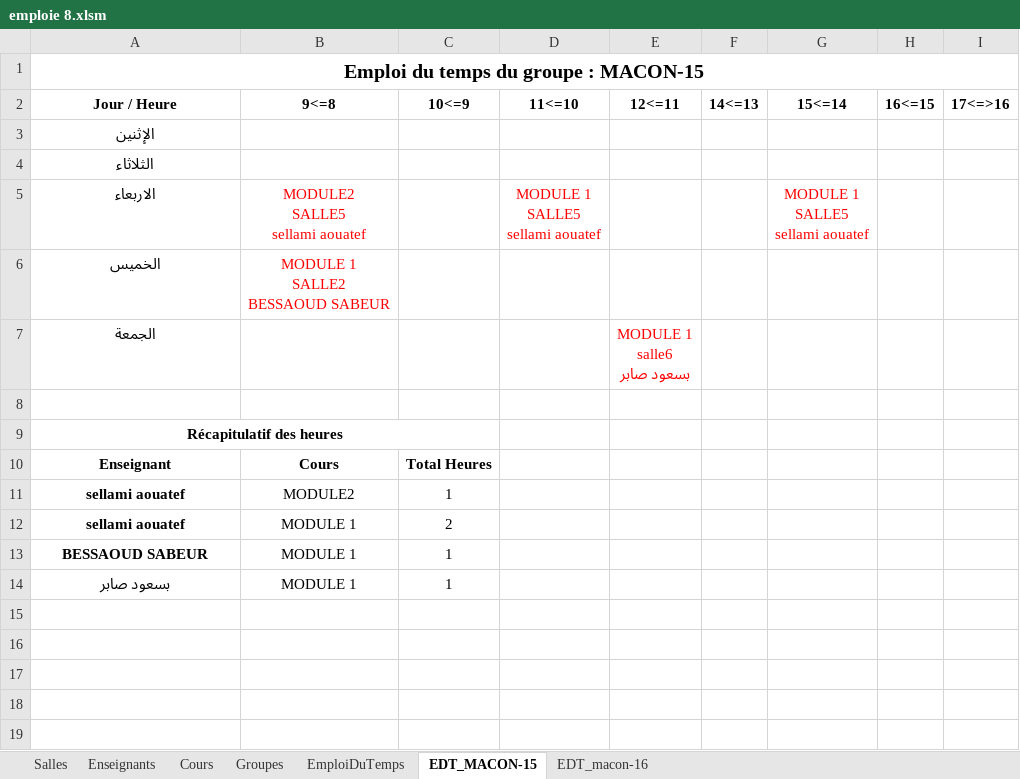
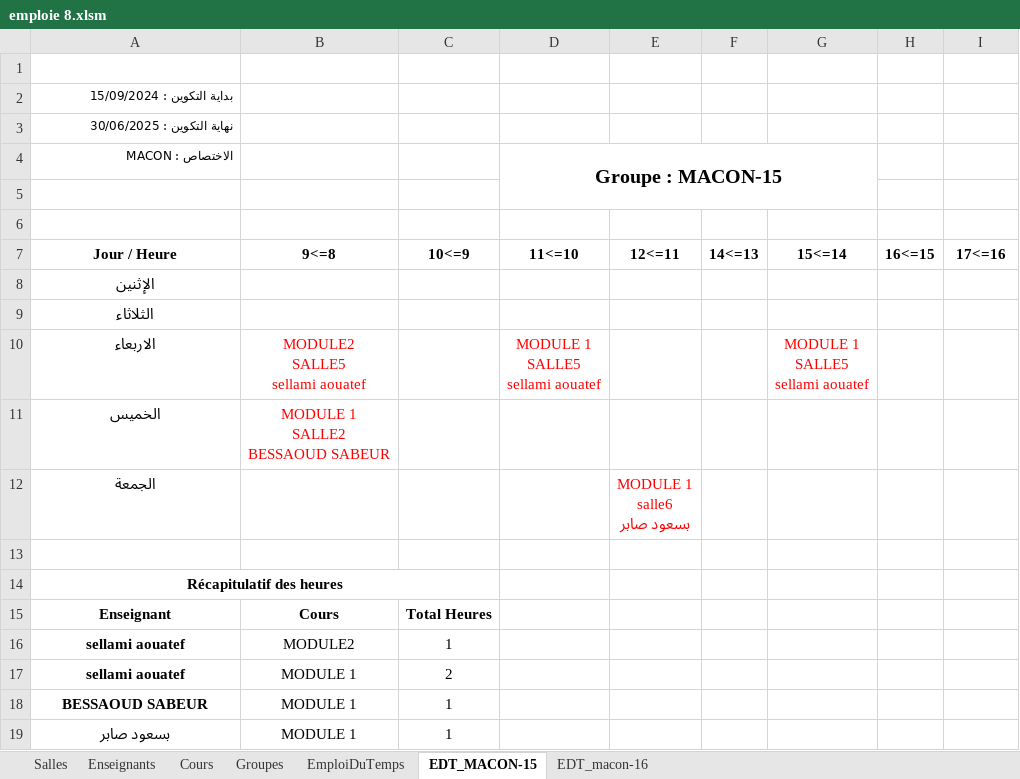
Before and after one commit to sabeur35/EMPLOIE, an Excel workbook: emploie 8.xlsm, sheet EDT_MACON-15, drawn as a sheet; values as stored, in another font and other column widths than the file's, no borders; removed rows and columns are numbered as before the commit, all else as after; the diff names each change by its address in the sheet, - before the commit and + after, or states it on an @@ line.

```diff
--- a/emploie 8.xlsm (sheet EDT_MACON-15)
+++ b/emploie 8.xlsm (sheet EDT_MACON-15)
+row 1: (empty)
-A2: Emploi du temps du groupe : MACON-15
+A2: بداية التكوين : 15/09/2024
@@ A2 text size: smaller, alignment: center → right @@
-A1:I1 merged
+row 3: نهاية التكوين : 30/06/2025
+row 4: الاختصاص : MACON |  |  | Groupe : MACON-15
+row 5: (empty)
+row 6: (empty)
-I7: 17<=>16
+I7: 17<=16
```
Also changed, not shown: sheet EDT_macon-16, 1 other file.
